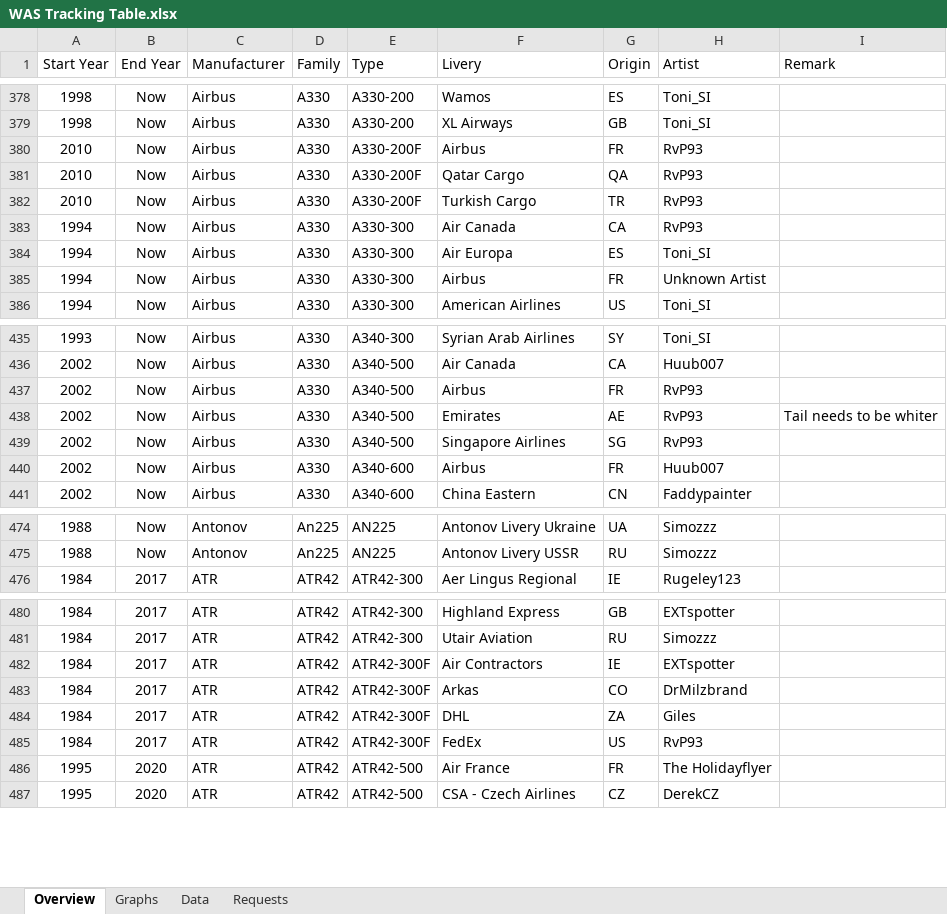
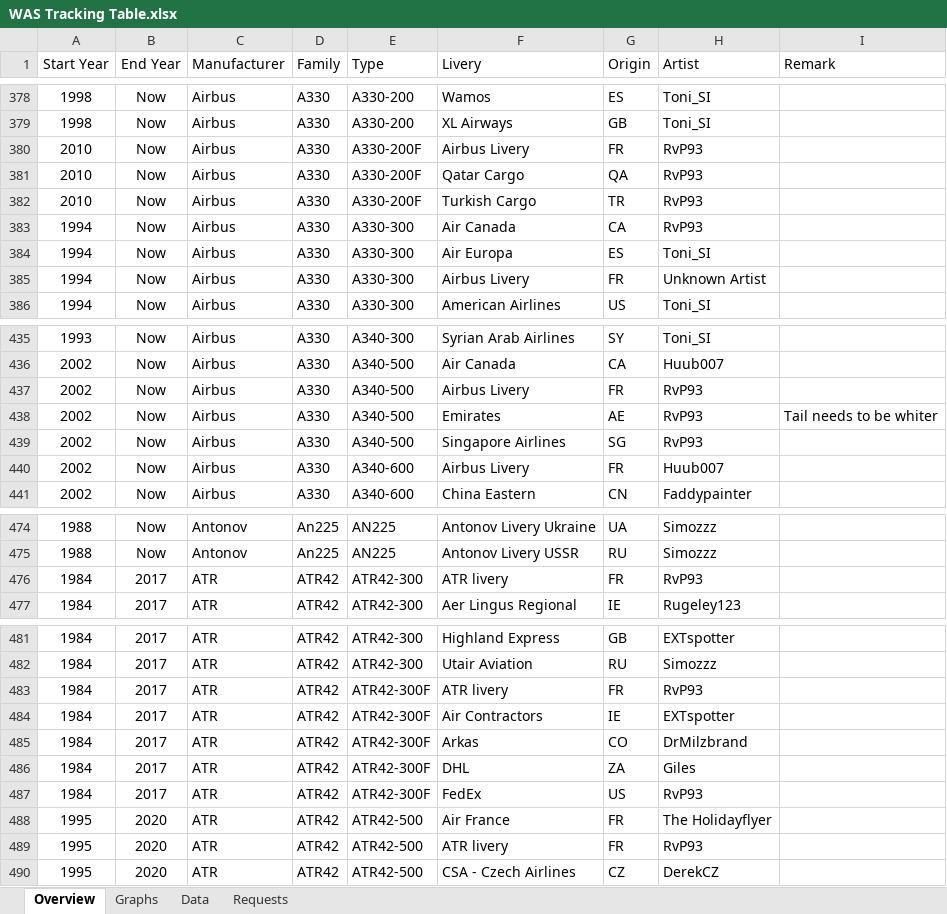
Before and after one commit to RvP93/WorldAirlinersSet, an Excel workbook: documentation/WAS Tracking Table.xlsx, sheet Overview, drawn as a sheet; only a part is shown, gaps mark what is left out; values as stored, in another font and other column widths than the file's, no borders; table styles not drawn; the diff covers the shown part only; the diff names each change by its address in the sheet, - before the commit and + after, or states it on an @@ line.

```diff
--- a/documentation/WAS Tracking Table.xlsx (sheet Overview)
+++ b/documentation/WAS Tracking Table.xlsx (sheet Overview)
-F380 (Livery): Airbus
+F380 (Livery): Airbus Livery
-F385 (Livery): Airbus
+F385 (Livery): Airbus Livery
-F437 (Livery): Airbus
+F437 (Livery): Airbus Livery
-F440 (Livery): Airbus
+F440 (Livery): Airbus Livery
+row 476: 1984 | 2017 | ATR | ATR42 | ATR42-300 | ATR livery | FR | RvP93
+row 483: 1984 | 2017 | ATR | ATR42 | ATR42-300F | ATR livery | FR | RvP93
+row 489: 1995 | 2020 | ATR | ATR42 | ATR42-500 | ATR livery | FR | RvP93
```
Also changed, not shown: 4 moved rows and 13 edited cells elsewhere in this sheet, sheet Requests, sheet Graphs, sheet Data, charts or pictures.
